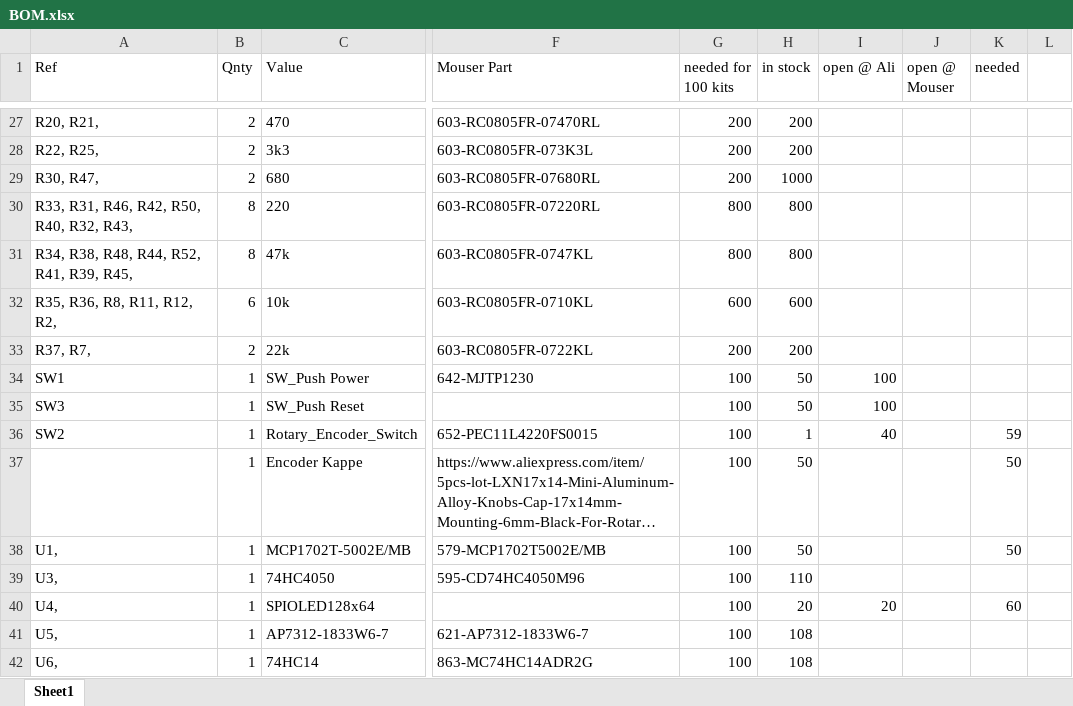
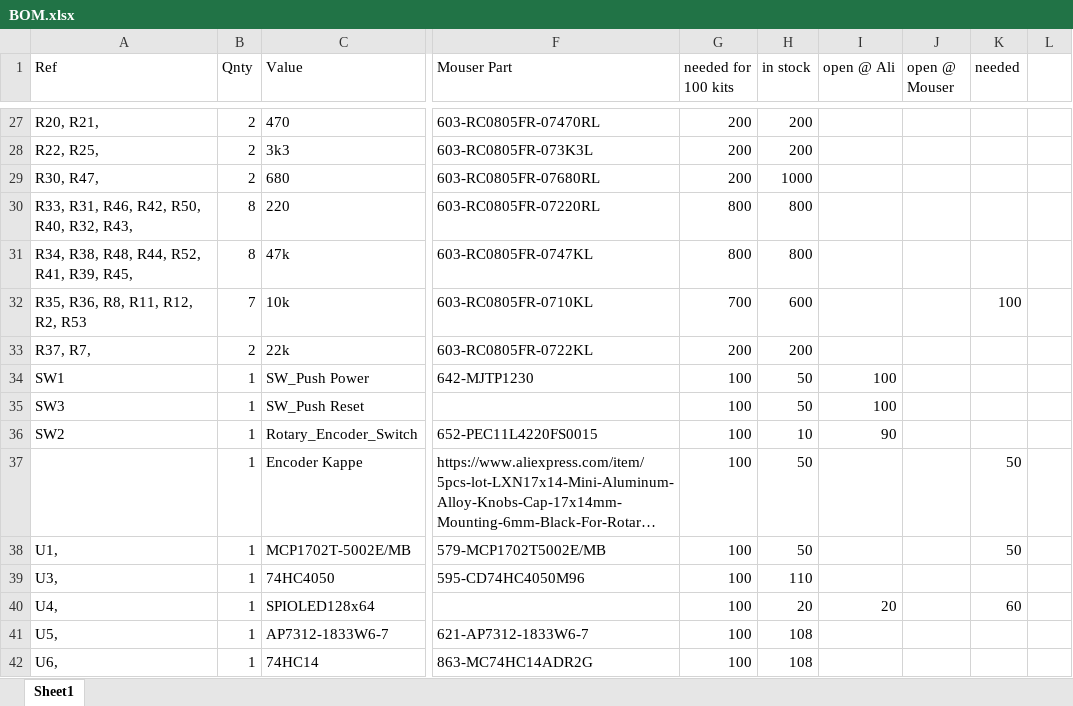
Before and after one commit to fwachsmuth/Synkino, an Excel workbook: Synkino_KiCAD/BOM.xlsx, sheet Sheet1, drawn as a sheet; only a part is shown, gaps mark what is left out; long unchanged cells end in …; values as stored, in another font and other column widths than the file's, no borders; the diff names each change by its address in the sheet, - before the commit and + after, or states it on an @@ line.

Commit message:
BOM

```diff
--- a/Synkino_KiCAD/BOM.xlsx (sheet Sheet1)
+++ b/Synkino_KiCAD/BOM.xlsx (sheet Sheet1)
-A32 (Ref): R35, R36, R8, R11, R12, R2,
+A32 (Ref): R35, R36, R8, R11, R12, R2, R53
-B32 (Qnty): 6
+B32 (Qnty): 7
-G32 (needed for 100 kits): 600
+G32 (needed for 100 kits): 700
-K32 (needed): (empty)
+K32 (needed): 100
-H36 (in stock): 1
+H36 (in stock): 10
-I36 (open @ Ali): 40
+I36 (open @ Ali): 90
-K36 (needed): 59
+K36 (needed): (empty)
```
